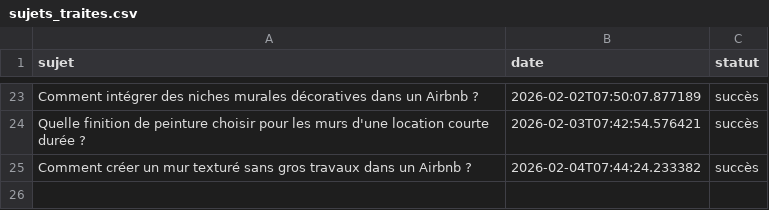
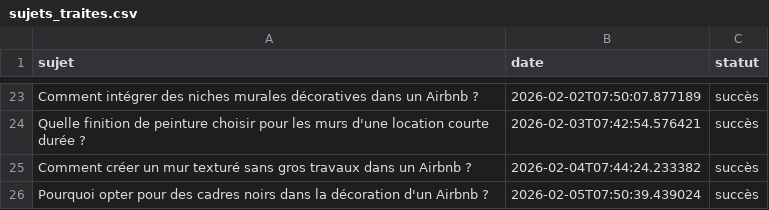
Before and after one commit to Metalosmose21/Airbnb-2, a CSV file: sujets_traites.csv, drawn as a sheet; only a part is shown, gaps mark what is left out.

```diff
--- a/sujets_traites.csv
+++ b/sujets_traites.csv
@@ -25 +25,2 @@ Quelle finition de peinture choisir pour les murs d'une location courte durée ?
 Comment créer un mur texturé sans gros travaux dans un Airbnb ?,2026-02-04T07:44:24.233382,succès
+Pourquoi opter pour des cadres noirs dans la décoration d'un Airbnb ?,2026-02-05T07:50:39.439024,succès
```
Also changed, not shown: sujets.csv.
